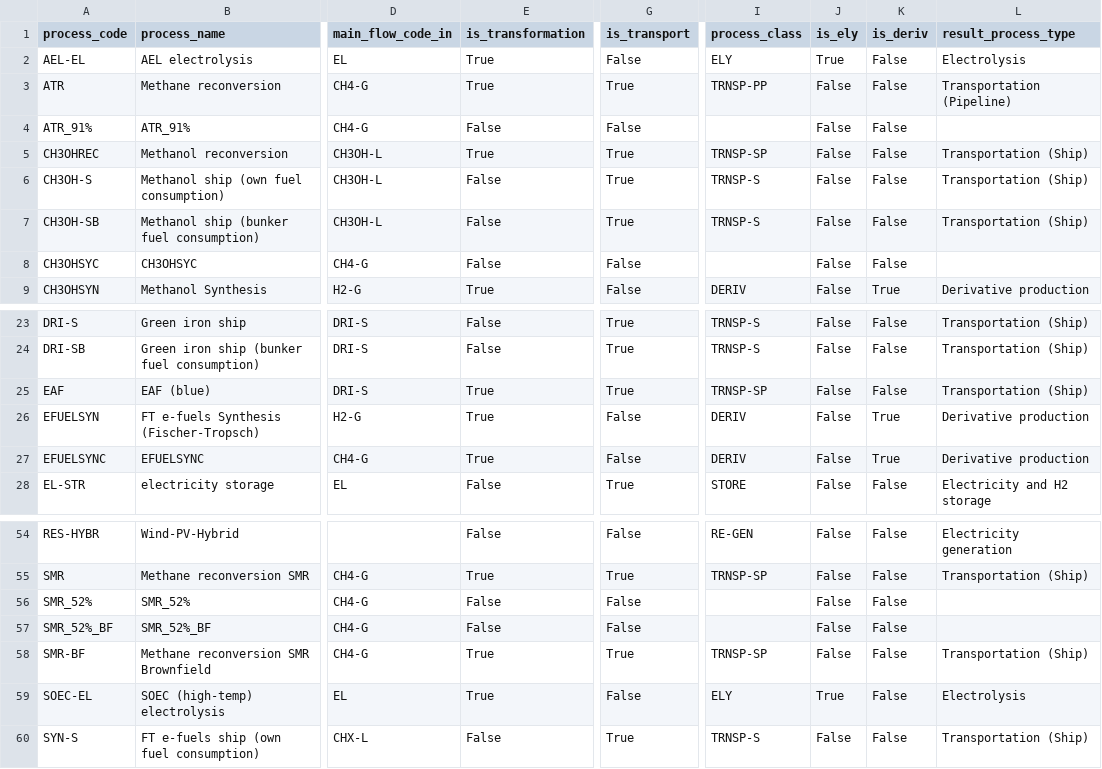
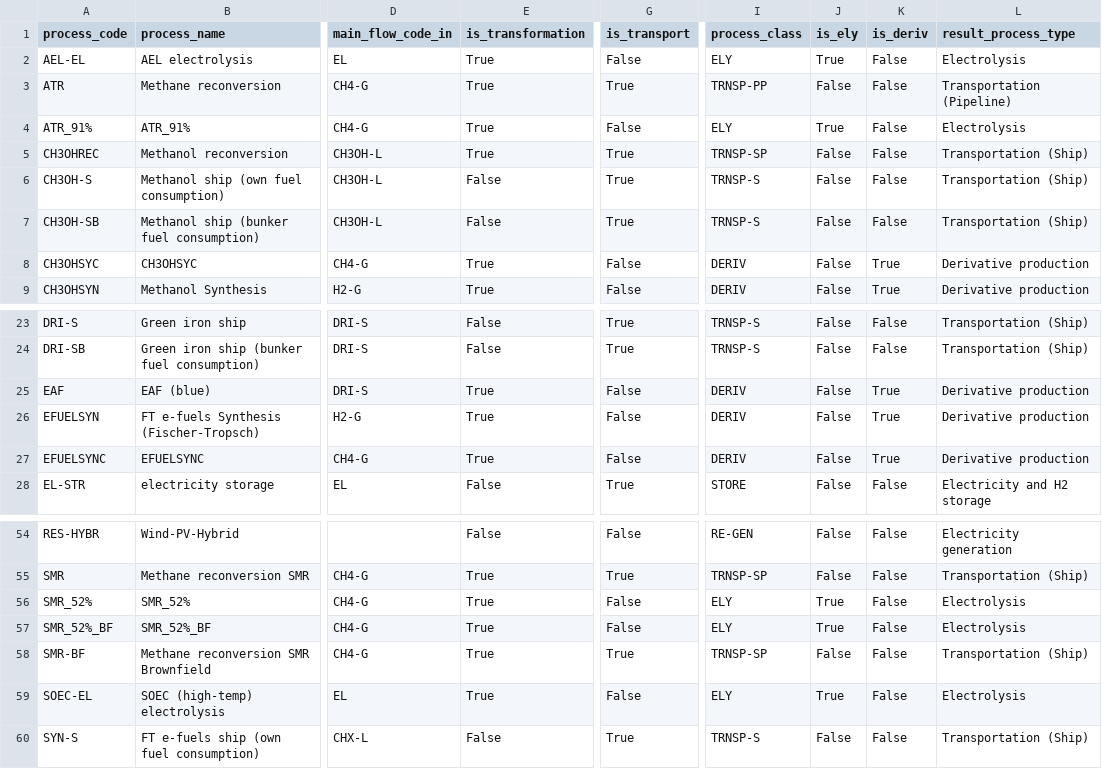
Before and after one commit to agoenergy/ptx-boa, a CSV file: ptxboa/static/dim_process.csv, drawn as a sheet; only a part is shown, gaps mark what is left out; the diff names each change by its address in the sheet, - before the commit and + after, or states it on an @@ line.

Commit message:
update process classes

```diff
--- a/ptxboa/static/dim_process.csv
+++ b/ptxboa/static/dim_process.csv
-E4 (is_transformation): False
+E4 (is_transformation): True
-I4 (process_class): (empty)
+I4 (process_class): ELY
-J4 (is_ely): False
+J4 (is_ely): True
-L4 (result_process_type): (empty)
+L4 (result_process_type): Electrolysis
-E8 (is_transformation): False
+E8 (is_transformation): True
-I8 (process_class): (empty)
+I8 (process_class): DERIV
-K8 (is_deriv): False
+K8 (is_deriv): True
-L8 (result_process_type): (empty)
+L8 (result_process_type): Derivative production
-G25 (is_transport): True
+G25 (is_transport): False
-I25 (process_class): TRNSP-SP
+I25 (process_class): DERIV
-K25 (is_deriv): False
+K25 (is_deriv): True
-L25 (result_process_type): Transportation (Ship)
+L25 (result_process_type): Derivative production
-E56:E57 (is_transformation): False
+E56:E57 (is_transformation): True
-I56:I57 (process_class): (empty)
+I56:I57 (process_class): ELY
-J56:J57 (is_ely): False
+J56:J57 (is_ely): True
-L56:L57 (result_process_type): (empty)
+L56:L57 (result_process_type): Electrolysis
```
